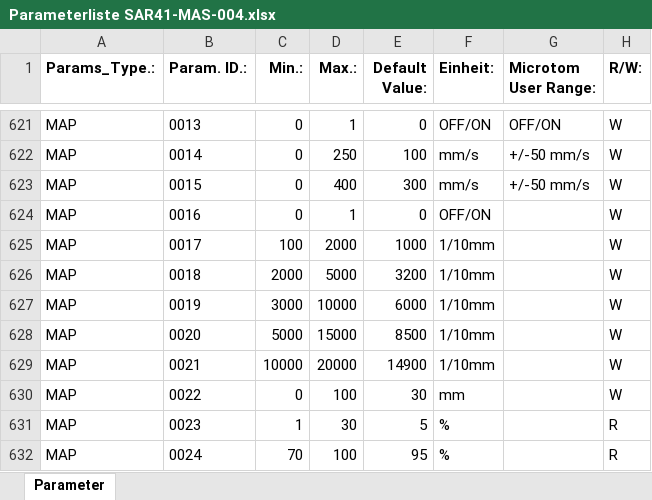
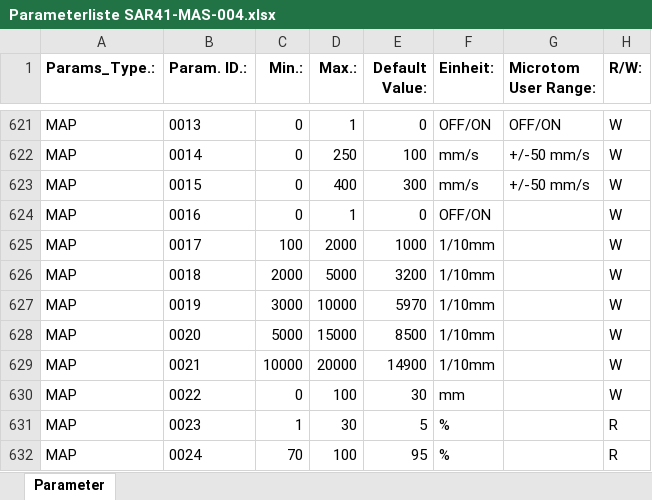
Before and after one commit to VTI-TSS-CH/MAS-004_RPI-Databridge, an Excel workbook: master_data/Parameterliste SAR41-MAS-004.xlsx, sheet Parameter, drawn as a sheet; only a part is shown, gaps mark what is left out; values as stored, in another font and other column widths than the file's, no borders; table styles not drawn; the diff names each change by its address in the sheet, - before the commit and + after, or states it on an @@ line.

```diff
--- a/master_data/Parameterliste SAR41-MAS-004.xlsx (sheet Parameter)
+++ b/master_data/Parameterliste SAR41-MAS-004.xlsx (sheet Parameter)
-E627 (Default Value:): 6000
+E627 (Default Value:): 5970
```
Also changed, not shown: 3 other files.
